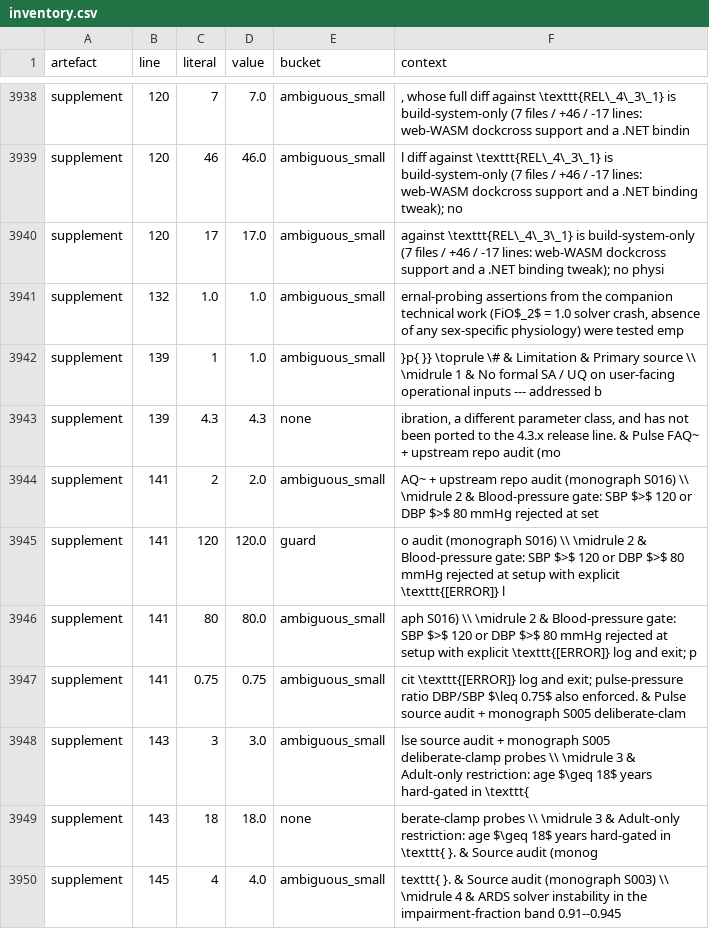
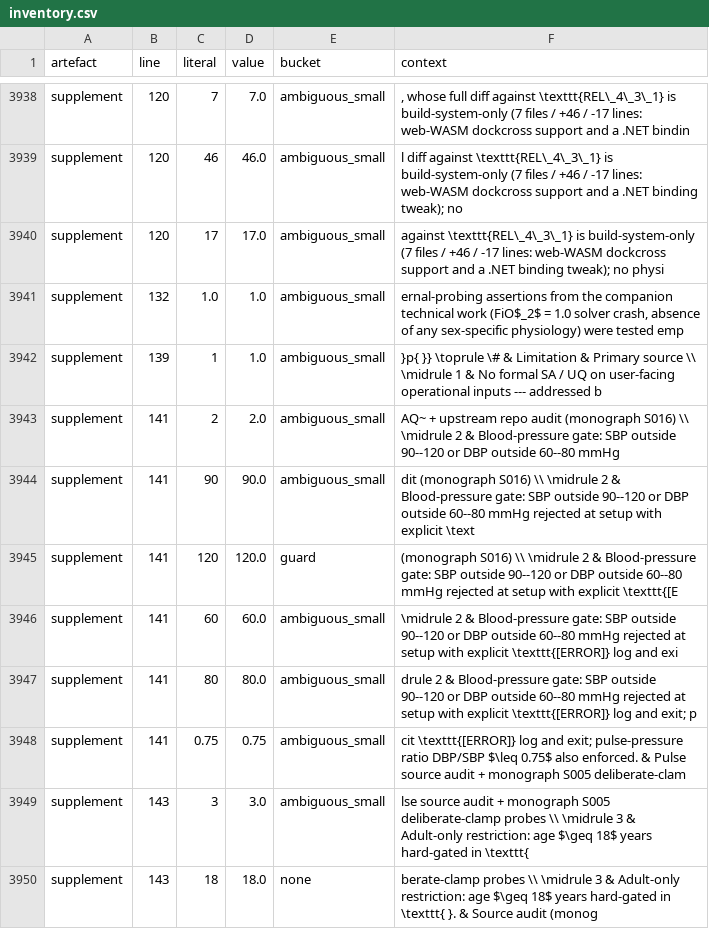
Before and after one commit to sadc-lab/pulse_reliability_atlas, a CSV file: results/number_audit/inventory.csv, drawn as a sheet; only a part is shown, gaps mark what is left out; the shorter side is filled out with more unchanged rows.

Commit message:
[AUDIT] Refresh the inventories after the Introduction, Table S1 and Methods edits
Regenerated with scripts/audit_number_inventory.py, audit_number_words.py and
audit_prose_quantifiers.py on the final tree of this round; no script
changed. Calibration: 39/19/20 probes, 0 failures.

Every row that moves sits on a line edited in f62bcaa, 2cbf89f, b5dad9f or
7f4aca5:
- supplement L139: the literal "4.3" of "4.3.x release line" leaves with the
  deleted clause (residue_by_literal.csv: 4.3 now occurs once in the
  supplement, not twice);
- supplement L141: "90" and "60" enter with the BP gate's lower bounds; "120"
  (guard) and "80" stay;
- paper L144, L347, L355, L395: the number words "one", "seven", "fourth" and
  the quantifiers "no", "Most", "each", "every", "Every", "never", "any" keep
  their rows; only their context strings change.

summary.json follows from the same edits: supplement retained literals 1893
-> 1894 (ambiguous_small +2 for "90" and "60", none -1 for "4.3"); paper
ref_or_machinery 240 -> 241, the year inside the new \cite{webb2022vent} key,
which the inventory masks as citation machinery.

```diff
--- a/results/number_audit/inventory.csv
+++ b/results/number_audit/inventory.csv
@@ -3942,6 +3942,7 @@ supplement,132,1.0,1.0,ambiguous_small,"ernal-probing assertions from the compan
 supplement,139,1,1.0,ambiguous_small,}p{ }} \toprule \# & Limitation & Primary source \\ \midrule 1 & No formal SA / UQ on user-facing operational inputs --- addressed b
-supplement,139,4.3,4.3,none,"ibration, a different parameter class, and has not been ported to the 4.3.x release line. & Pulse FAQ~ + upstream repo audit (mo"
-supplement,141,2,2.0,ambiguous_small,AQ~ + upstream repo audit (monograph S016) \\ \midrule 2 & Blood-pressure gate: SBP $>$ 120 or DBP $>$ 80 mmHg rejected at set
-supplement,141,120,120.0,guard,o audit (monograph S016) \\ \midrule 2 & Blood-pressure gate: SBP $>$ 120 or DBP $>$ 80 mmHg rejected at setup with explicit \texttt{[ERROR]} l
-supplement,141,80,80.0,ambiguous_small,aph S016) \\ \midrule 2 & Blood-pressure gate: SBP $>$ 120 or DBP $>$ 80 mmHg rejected at setup with explicit \texttt{[ERROR]} log and exit; p
+supplement,141,2,2.0,ambiguous_small,AQ~ + upstream repo audit (monograph S016) \\ \midrule 2 & Blood-pressure gate: SBP outside 90--120 or DBP outside 60--80 mmHg
+supplement,141,90,90.0,ambiguous_small,dit (monograph S016) \\ \midrule 2 & Blood-pressure gate: SBP outside 90--120 or DBP outside 60--80 mmHg rejected at setup with explicit \text
+supplement,141,120,120.0,guard,(monograph S016) \\ \midrule 2 & Blood-pressure gate: SBP outside 90--120 or DBP outside 60--80 mmHg rejected at setup with explicit \texttt{[E
+supplement,141,60,60.0,ambiguous_small,\midrule 2 & Blood-pressure gate: SBP outside 90--120 or DBP outside 60--80 mmHg rejected at setup with explicit \texttt{[ERROR]} log and exi
+supplement,141,80,80.0,ambiguous_small,drule 2 & Blood-pressure gate: SBP outside 90--120 or DBP outside 60--80 mmHg rejected at setup with explicit \texttt{[ERROR]} log and exit; p
 supplement,141,0.75,0.75,ambiguous_small,cit \texttt{[ERROR]} log and exit; pulse-pressure ratio DBP/SBP $\leq 0.75$ also enforced. & Pulse source audit + monograph S005 deliberate-clam
```
Also changed, not shown: results/number_audit/number_words.csv, results/number_audit/prose_quantifiers.csv, 2 other files.
